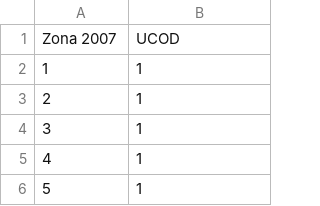
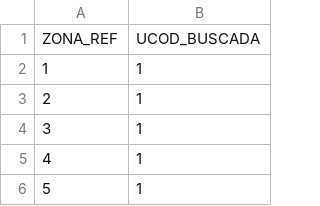
Before and after one commit to hsvab/mestrado-usp-algoritmos, a CSV file: CSVs-auxiliares/UCOD-2007.csv, drawn as a sheet; only a part is shown.

Commit message:
Atualização dos CSVs auxiliares

```diff
--- a/CSVs-auxiliares/UCOD-2007.csv
+++ b/CSVs-auxiliares/UCOD-2007.csv
@@ -1,2 +1,2 @@
-Zona 2007;UCOD
+ZONA_REF;UCOD_BUSCADA
 1;1
```
Also changed, not shown: CSVs-auxiliares/UCOD-1977.csv, CSVs-auxiliares/UCOD-1987.csv, 6 other files.
